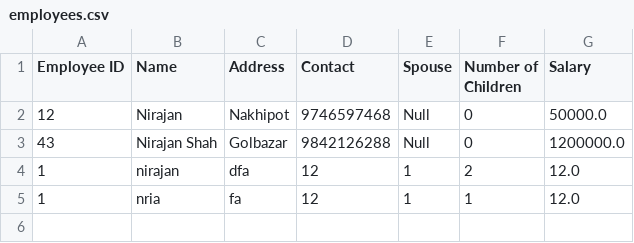
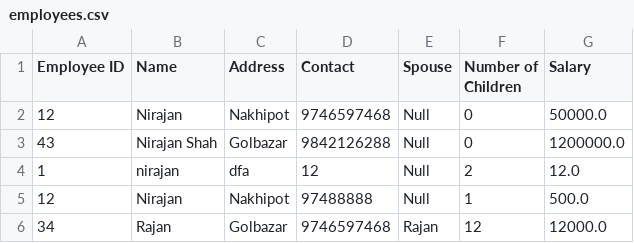
Before and after one commit to nirajan-sah/FODS-Assignment, a CSV file: Assignment/Assignment3/Question7/employees.csv, drawn as a sheet.

```diff
--- a/Assignment/Assignment3/Question7/employees.csv
+++ b/Assignment/Assignment3/Question7/employees.csv
@@ -3,3 +3,4 @@ Employee ID,Name,Address,Contact,Spouse,Number of Children,Salary
 43,Nirajan Shah,Golbazar,9842126288,Null,0,1200000.0
-1,nirajan,dfa,12,1,2,12.0
-1,nria,fa,12,1,1,12.0
+1,nirajan,dfa,12,Null,2,12.0
+12,Nirajan,Nakhipot,97488888,Null,1,500.0
+34,Rajan,Golbazar,9746597468,Rajan,12,12000.0
```
Also changed, not shown: 2 other files.
